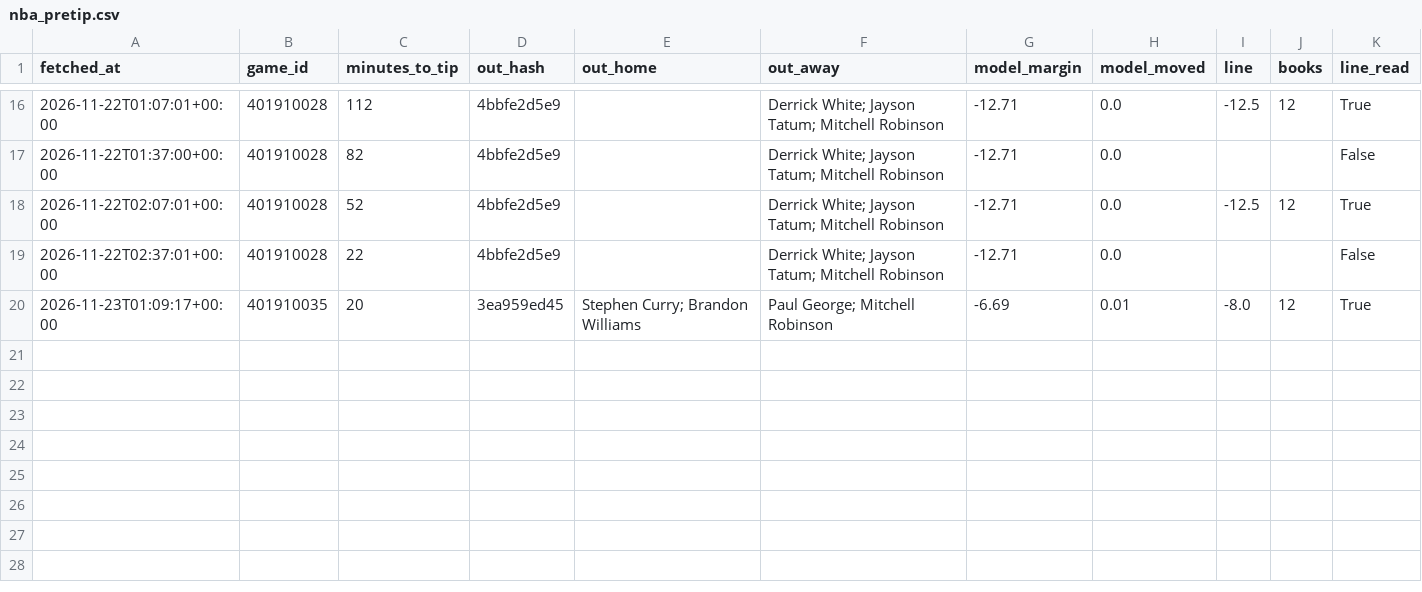
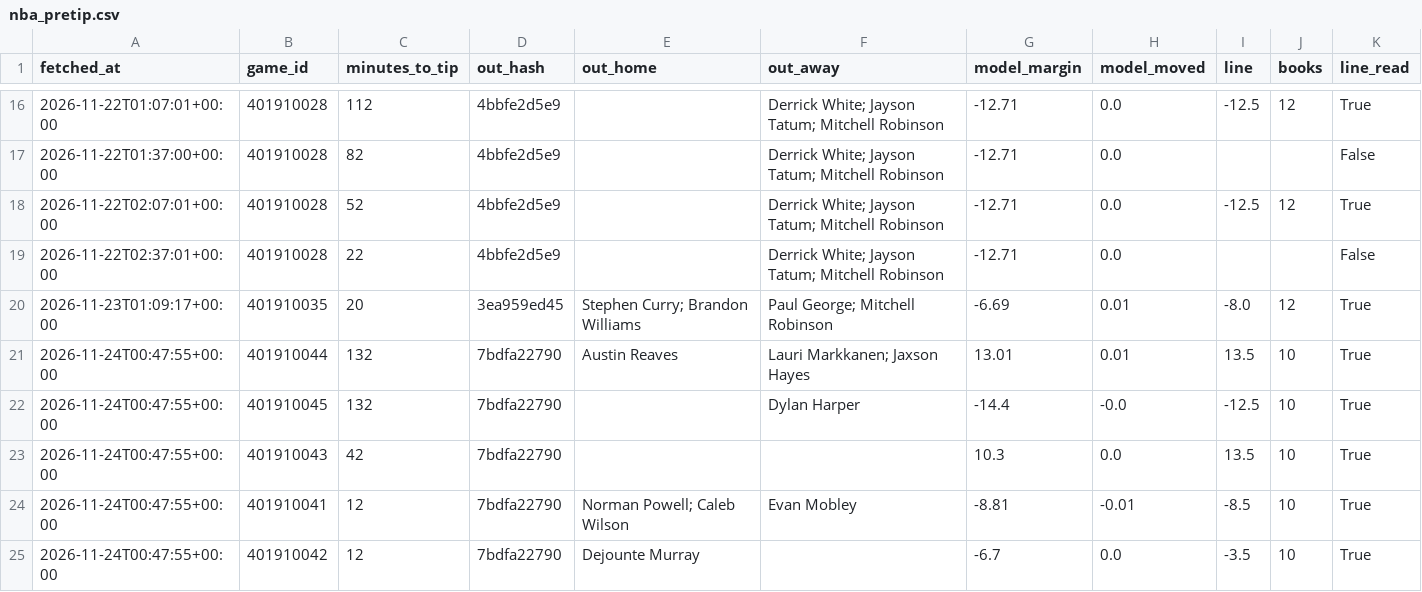
Before and after one commit to rhyman7/bb-value-board, a CSV file: docs/lines/nba_pretip.csv, drawn as a sheet; only a part is shown, gaps mark what is left out.

```diff
--- a/docs/lines/nba_pretip.csv
+++ b/docs/lines/nba_pretip.csv
@@ -20 +20,6 @@ fetched_at,game_id,minutes_to_tip,out_hash,out_home,out_away,model_margin,model_
 2026-11-23T01:09:17+00:00,401910035,20,3ea959ed45,Stephen Curry; Brandon Williams,Paul George; Mitchell Robinson,-6.69,0.01,-8.0,12,True
+2026-11-24T00:47:55+00:00,401910044,132,7bdfa22790,Austin Reaves,Lauri Markkanen; Jaxson Hayes,13.01,0.01,13.5,10,True
+2026-11-24T00:47:55+00:00,401910045,132,7bdfa22790,,Dylan Harper,-14.4,-0.0,-12.5,10,True
+2026-11-24T00:47:55+00:00,401910043,42,7bdfa22790,,,10.3,0.0,13.5,10,True
+2026-11-24T00:47:55+00:00,401910041,12,7bdfa22790,Norman Powell; Caleb Wilson,Evan Mobley,-8.81,-0.01,-8.5,10,True
+2026-11-24T00:47:55+00:00,401910042,12,7bdfa22790,Dejounte Murray,,-6.7,0.0,-3.5,10,True
```
Also changed, not shown: 1 other file.
